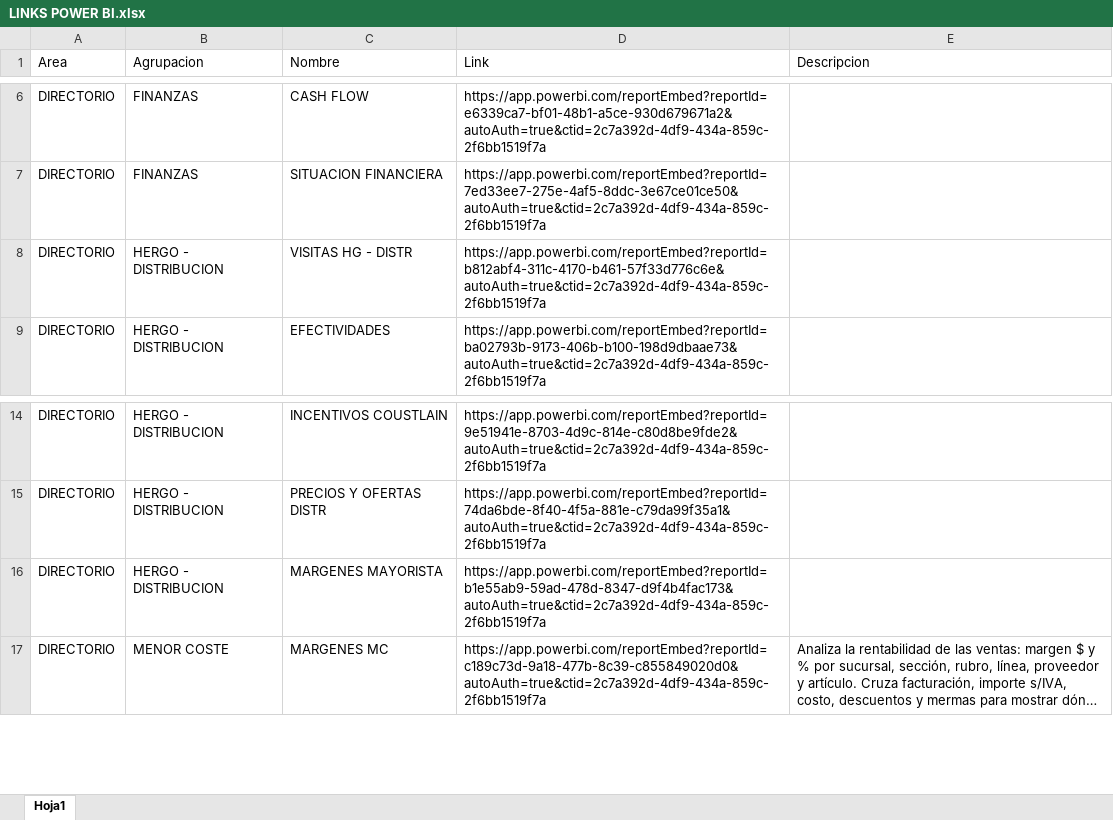
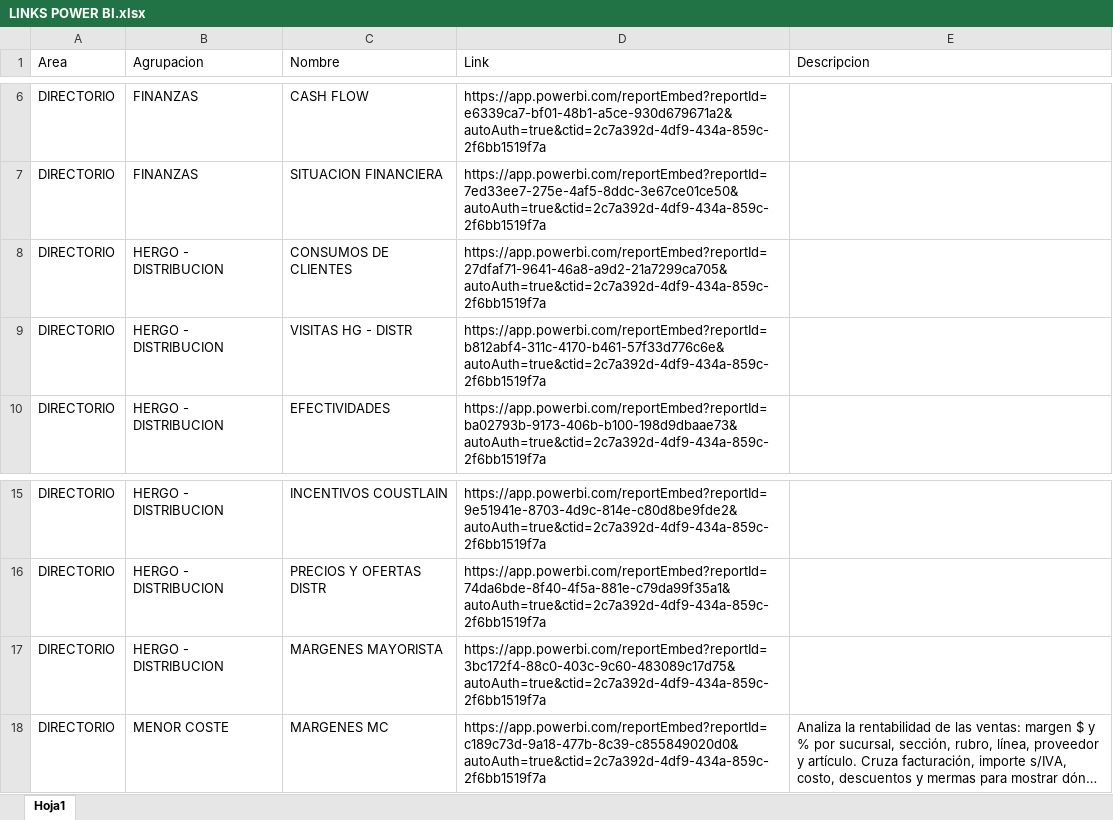
Before and after one commit to planeamientocomercialhergo-cyber/tableros-powerbi, an Excel workbook: LINKS POWER BI.xlsx, sheet Hoja1, drawn as a sheet; only a part is shown, gaps mark what is left out; long unchanged cells end in …; values as stored, in another font and other column widths than the file's, no borders; addresses are those after the commit; the diff names each change by its address in the sheet, - before the commit and + after, or states it on an @@ line.

Commit message:
Actualizo tableros (2026-08-19 10:00)

```diff
--- a/LINKS POWER BI.xlsx (sheet Hoja1)
+++ b/LINKS POWER BI.xlsx (sheet Hoja1)
+row 8: DIRECTORIO | HERGO - DISTRIBUCION | CONSUMOS DE CLIENTES | https://app.powerbi.com/reportEmbed?reportId=27dfaf71-9641-46a8-a9d2-21a7299ca705&autoAuth=true&ctid=2c7a392d-4df9-434a-859c-2f6bb1519f7a
-D17 (Link): https://app.powerbi.com/reportEmbed?reportId=b1e55ab9-59ad-478d-8347-d9f4b4fac173&autoAuth=true&ctid=2c7a392d-4df9-434a-859c-2f6bb1519f7a
+D17 (Link): https://app.powerbi.com/reportEmbed?reportId=3bc172f4-88c0-403c-9c60-483089c17d75&autoAuth=true&ctid=2c7a392d-4df9-434a-859c-2f6bb1519f7a
```
